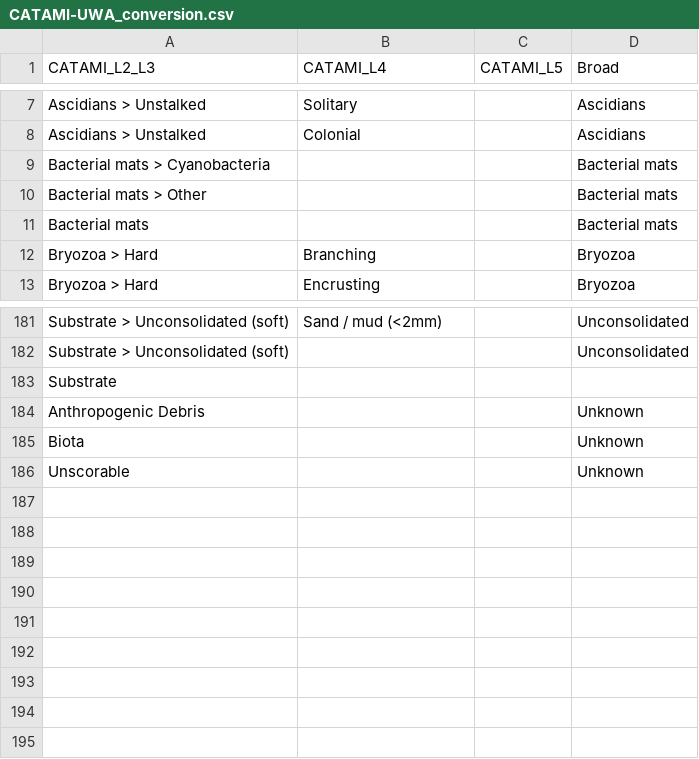
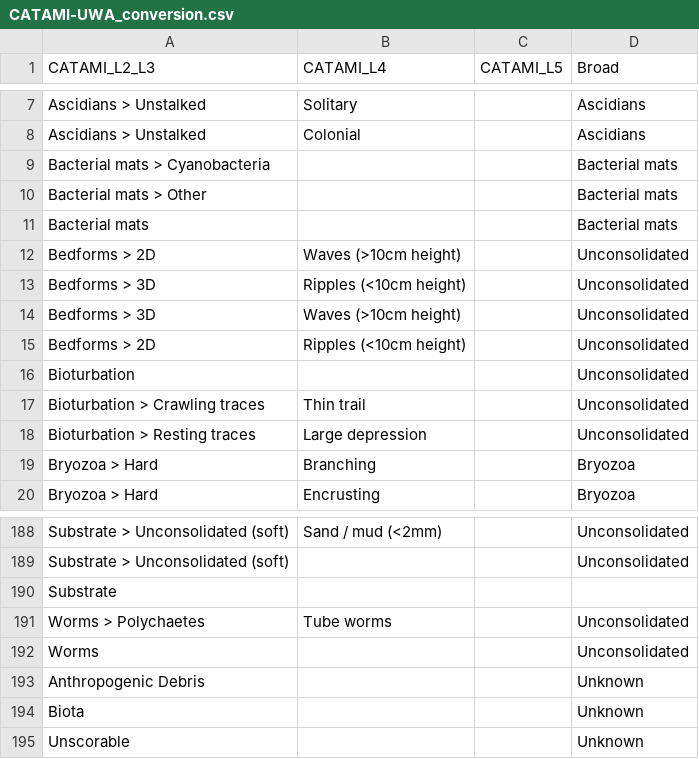
Before and after one commit to skiptoniam/nesp-2.1, a CSV file: data/raw/CATAMI-UWA_conversion.csv, drawn as a sheet; only a part is shown, gaps mark what is left out; the diff names each change by its address in the sheet, - before the commit and + after, or states it on an @@ line.

```diff
--- a/data/raw/CATAMI-UWA_conversion.csv
+++ b/data/raw/CATAMI-UWA_conversion.csv
+row 12: Bedforms > 2D | Waves (>10cm height) |  | Unconsolidated
+row 13: Bedforms > 3D | Ripples (<10cm height) |  | Unconsolidated
+row 14: Bedforms > 3D | Waves (>10cm height) |  | Unconsolidated
+row 15: Bedforms > 2D | Ripples (<10cm height) |  | Unconsolidated
+row 16: Bioturbation |  |  | Unconsolidated
+row 17: Bioturbation > Crawling traces | Thin trail |  | Unconsolidated
+row 18: Bioturbation > Resting traces | Large depression |  | Unconsolidated
+row 191: Worms > Polychaetes | Tube worms |  | Unconsolidated
+row 192: Worms |  |  | Unconsolidated
```
Also changed, not shown: data/raw/2022-12_Daw_stereo-BOSS_Metadata.csv, 16 other files.
